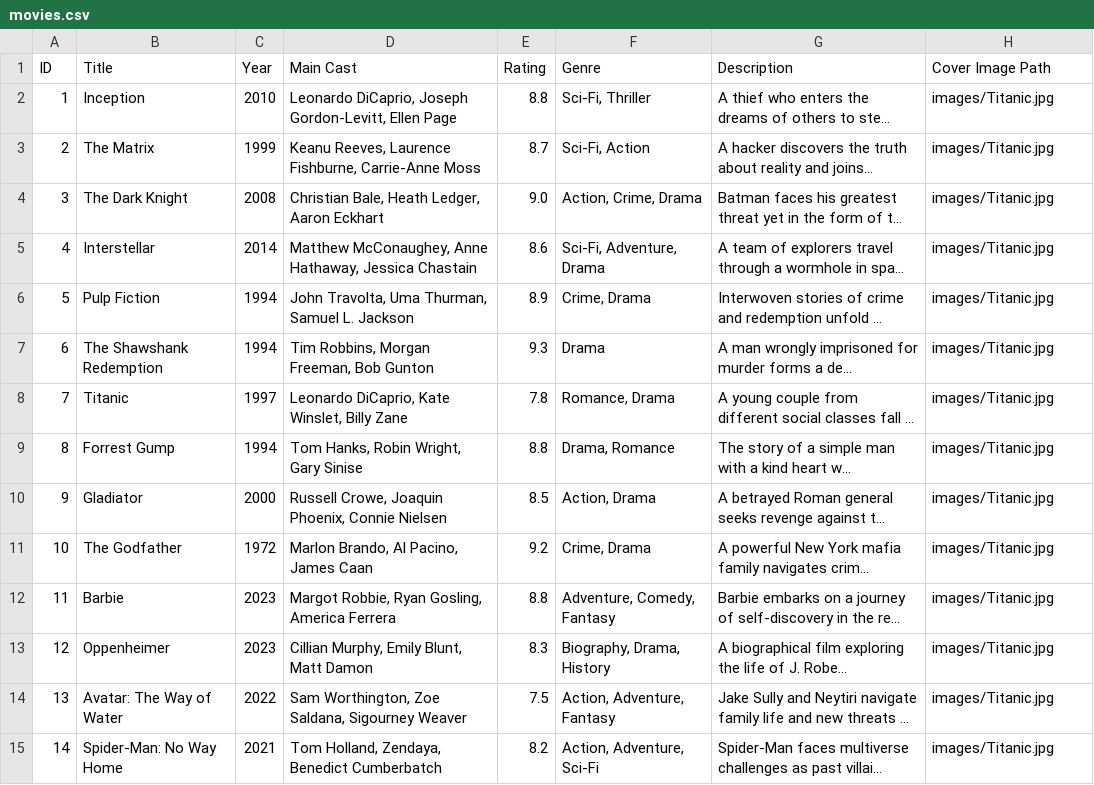
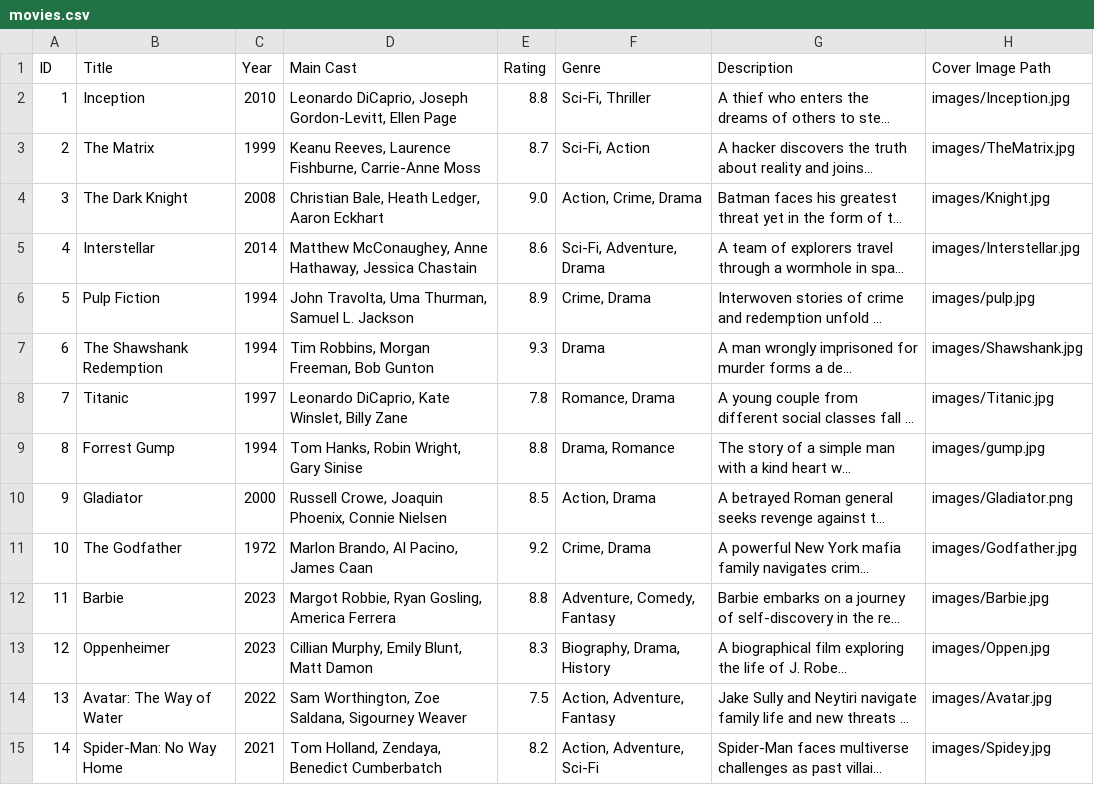
Before and after one commit to Maheen012/Movie-Mania, a CSV file: src/main/resources/movies.csv, drawn as a sheet; long unchanged cells end in …; the diff names each change by its address in the sheet, - before the commit and + after, or states it on an @@ line.

Commit message:
edited csv file, covers work

```diff
--- a/src/main/resources/movies.csv
+++ b/src/main/resources/movies.csv
-H2 (Cover Image Path): images/Titanic.jpg
+H2 (Cover Image Path): images/Inception.jpg
-H3 (Cover Image Path): images/Titanic.jpg
+H3 (Cover Image Path): images/TheMatrix.jpg
-H4 (Cover Image Path): images/Titanic.jpg
+H4 (Cover Image Path): images/Knight.jpg
-H5 (Cover Image Path): images/Titanic.jpg
+H5 (Cover Image Path): images/Interstellar.jpg
-H6 (Cover Image Path): images/Titanic.jpg
+H6 (Cover Image Path): images/pulp.jpg
-H7 (Cover Image Path): images/Titanic.jpg
+H7 (Cover Image Path): images/Shawshank.jpg
-H9 (Cover Image Path): images/Titanic.jpg
+H9 (Cover Image Path): images/gump.jpg
-H10 (Cover Image Path): images/Titanic.jpg
+H10 (Cover Image Path): images/Gladiator.png
-H11 (Cover Image Path): images/Titanic.jpg
+H11 (Cover Image Path): images/Godfather.jpg
-H12 (Cover Image Path): images/Titanic.jpg
+H12 (Cover Image Path): images/Barbie.jpg
-H13 (Cover Image Path): images/Titanic.jpg
+H13 (Cover Image Path): images/Oppen.jpg
-H14 (Cover Image Path): images/Titanic.jpg
+H14 (Cover Image Path): images/Avatar.jpg
-H15 (Cover Image Path): images/Titanic.jpg
+H15 (Cover Image Path): images/Spidey.jpg
```
